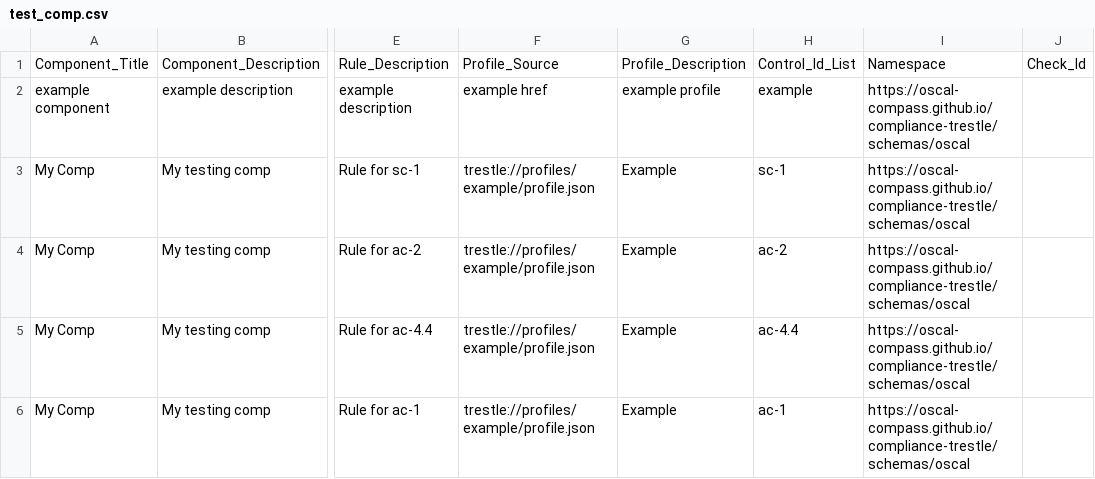
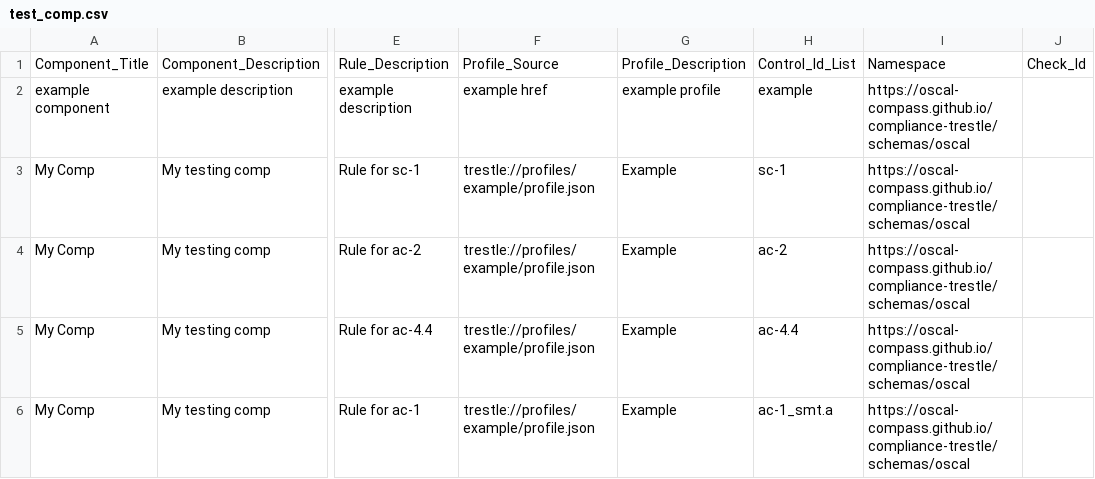
Before and after one commit to jpower432/trestlebot-demo, a CSV file: test_comp.csv, drawn as a sheet; only a part is shown, gaps mark what is left out; the diff names each change by its address in the sheet, - before the commit and + after, or states it on an @@ line.

```diff
--- a/test_comp.csv
+++ b/test_comp.csv
-H6: ac-1
+H6: ac-1_smt.a
```
Also changed, not shown: 1 other file.
